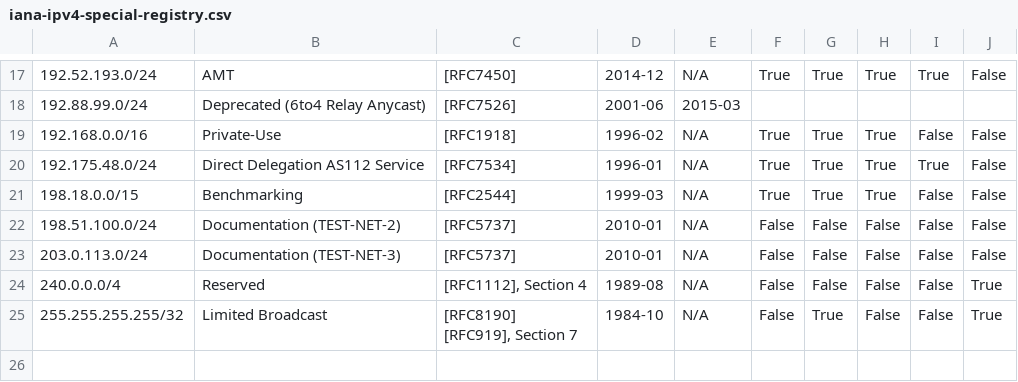
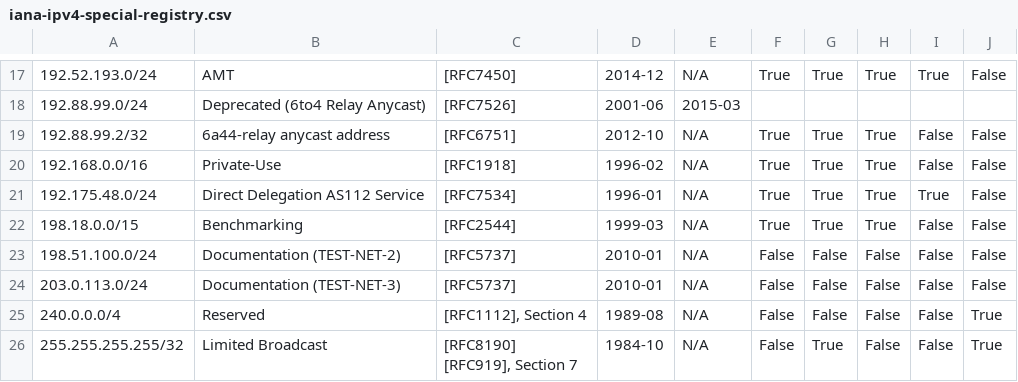
Before and after one commit to pawal/gonemaster, a CSV file: share/iana-ipv4-special-registry.csv, drawn as a sheet; only a part is shown, gaps mark what is left out; the diff names each change by its address in the sheet, - before the commit and + after, or states it on an @@ line.

Commit message:
engine: add 192.88.99.2/32 to the IPv4 special-purpose registry

```diff
--- a/share/iana-ipv4-special-registry.csv
+++ b/share/iana-ipv4-special-registry.csv
+row 19: 192.88.99.2/32 | 6a44-relay anycast address | [RFC6751] | 2012-10 | N/A | True | True | True | False | False
```
Also changed, not shown: 2 other files.
